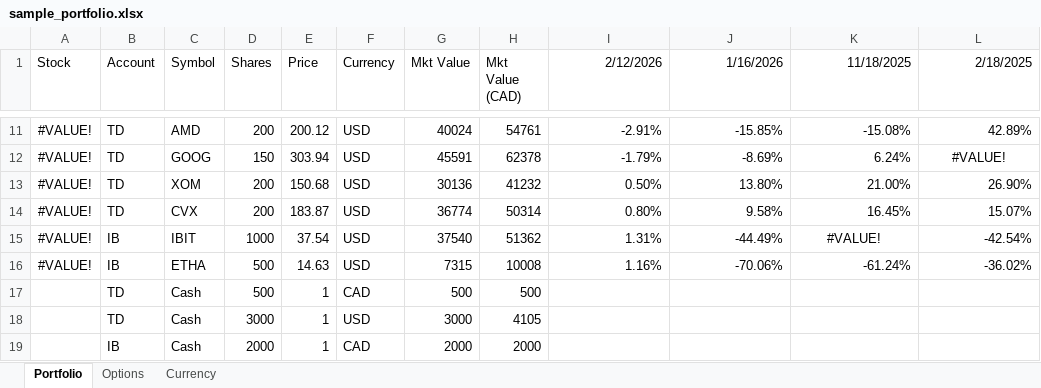
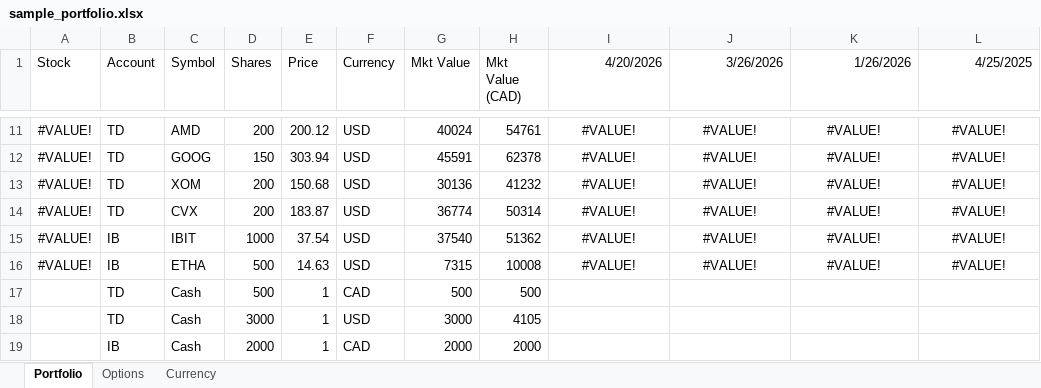
Before and after one commit to chanmainvest/portfolio_dashboard, an Excel workbook: sample_portfolio.xlsx, sheet Portfolio, drawn as a sheet; only a part is shown, gaps mark what is left out; values as stored, in another font and other column widths than the file's, no borders; conditional formats not drawn; the diff covers the shown part only; the diff names each change by its address in the sheet, - before the commit and + after, or states it on an @@ line.

```diff
--- a/sample_portfolio.xlsx (sheet Portfolio)
+++ b/sample_portfolio.xlsx (sheet Portfolio)
-I1: 2/12/2026
+I1: 4/20/2026
-J1: 1/16/2026
+J1: 3/26/2026
-K1: 11/18/2025
+K1: 1/26/2026
-L1: 2/18/2025
+L1: 4/25/2025
-I11:L11 alignment: right
+I11:L11 alignment: center
-I11 (4/20/2026): -2.91%
+I11 (4/20/2026): #VALUE!
-J11 (3/26/2026): -15.85%
+J11 (3/26/2026): #VALUE!
-K11 (1/26/2026): -15.08%
+K11 (1/26/2026): #VALUE!
-L11 (4/25/2025): 42.89%
+L11 (4/25/2025): #VALUE!
-I12 (4/20/2026): -1.79%
+I12 (4/20/2026): #VALUE!
-I12:K12 alignment: right
+I12:K12 alignment: center
-J12 (3/26/2026): -8.69%
+J12 (3/26/2026): #VALUE!
-K12 (1/26/2026): 6.24%
+K12 (1/26/2026): #VALUE!
-I13 (4/20/2026): 0.50%
+I13 (4/20/2026): #VALUE!
-I13:L14 alignment: right
+I13:L14 alignment: center
-J13 (3/26/2026): 13.80%
+J13 (3/26/2026): #VALUE!
-K13 (1/26/2026): 21.00%
+K13 (1/26/2026): #VALUE!
-L13 (4/25/2025): 26.90%
+L13 (4/25/2025): #VALUE!
-I14 (4/20/2026): 0.80%
+I14 (4/20/2026): #VALUE!
-J14 (3/26/2026): 9.58%
+J14 (3/26/2026): #VALUE!
-K14 (1/26/2026): 16.45%
+K14 (1/26/2026): #VALUE!
-L14 (4/25/2025): 15.07%
+L14 (4/25/2025): #VALUE!
-I15 (4/20/2026): 1.31%
+I15 (4/20/2026): #VALUE!
-I15:J15 alignment: right
+I15:J15 alignment: center
-J15 (3/26/2026): -44.49%
+J15 (3/26/2026): #VALUE!
-L15 (4/25/2025): -42.54%
+L15 (4/25/2025): #VALUE!
-L15 alignment: right
+L15 alignment: center
-I16 (4/20/2026): 1.16%
+I16 (4/20/2026): #VALUE!
-I16:L16 alignment: right
+I16:L16 alignment: center
-J16 (3/26/2026): -70.06%
+J16 (3/26/2026): #VALUE!
-K16 (1/26/2026): -61.24%
+K16 (1/26/2026): #VALUE!
-L16 (4/25/2025): -36.02%
+L16 (4/25/2025): #VALUE!
```
Also changed, not shown: 25 edited cells and cell formats elsewhere in this sheet, sheet Currency, sheet Options.
